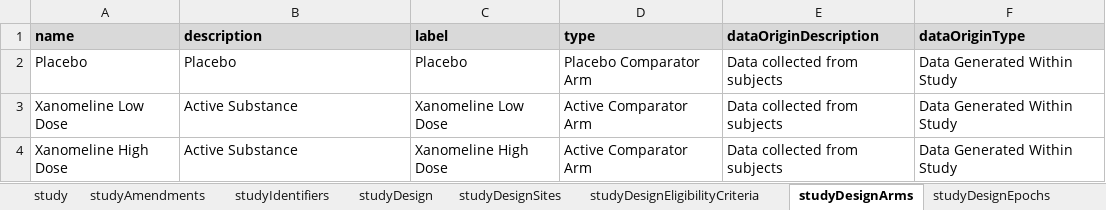
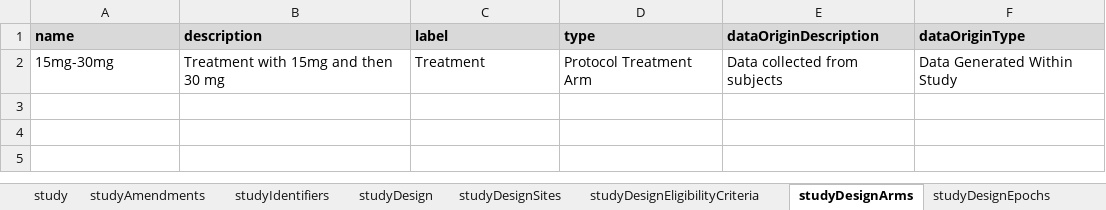
Before and after one commit to data4knowledge/usdm_data, an Excel workbook: source_data/NCT04573309/NCT04573309.xlsx, sheet studyDesignArms, drawn as a sheet; values as stored, in another font and other column widths than the file's, no borders; removed rows and columns are numbered as before the commit, all else as after; the diff names each change by its address in the sheet, - before the commit and + after, or states it on an @@ line.

```diff
--- a/source_data/NCT04573309/NCT04573309.xlsx (sheet studyDesignArms)
+++ b/source_data/NCT04573309/NCT04573309.xlsx (sheet studyDesignArms)
-row 2: Placebo | Placebo | Placebo | Placebo Comparator Arm | Data collected from subjects | Data Generated Within Study
-row 3: Xanomeline Low Dose | Active Substance | Xanomeline Low Dose | Active Comparator Arm | Data collected from subjects | Data Generated Within Study
-row 4: Xanomeline High Dose | Active Substance | Xanomeline High Dose | Active Comparator Arm | Data collected from subjects | Data Generated Within Study
+row 2: 15mg-30mg | Treatment with 15mg and then 30 mg | Treatment | Protocol Treatment Arm | Data collected from subjects | Data Generated Within Study
```
Also changed, not shown: sheet studyDesign, sheet studyDesignElements, sheet studyDesignEpochs.
